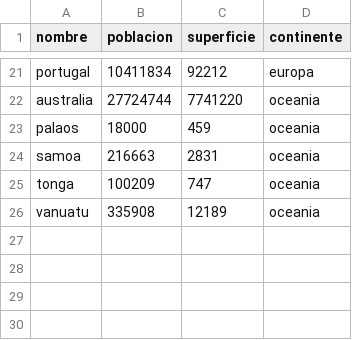
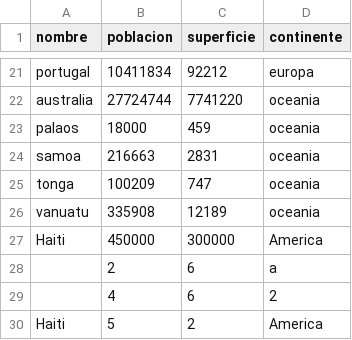
Before and after one commit to atminisagustin-dev/TPI-Programacion-1, a CSV file: datos/paises.csv, drawn as a sheet; only a part is shown, gaps mark what is left out; the diff names each change by its address in the sheet, - before the commit and + after, or states it on an @@ line.

```diff
--- a/datos/paises.csv
+++ b/datos/paises.csv
+row 27: Haiti | 450000 | 300000 | America
+row 28:  | 2 | 6 | a
+row 29:  | 4 | 6 | 2
+row 30: Haiti | 5 | 2 | America
```
Also changed, not shown: 5 other files.
